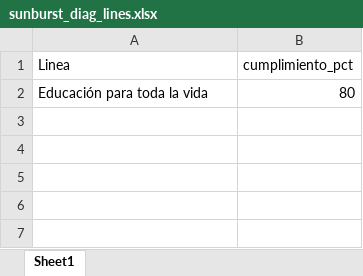
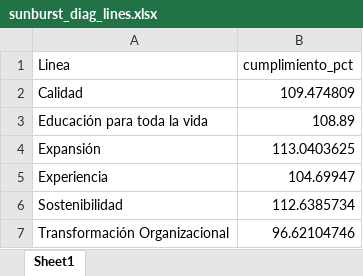
Before and after one commit to Ximena5745/Sistema_Indicadores_Poli, an Excel workbook: artifacts/sunburst_diag_lines.xlsx, sheet Sheet1, drawn as a sheet; values as stored, in another font and other column widths than the file's, no borders; addresses are those after the commit; the diff names each change by its address in the sheet, - before the commit and + after, or states it on an @@ line.

```diff
--- a/artifacts/sunburst_diag_lines.xlsx (sheet Sheet1)
+++ b/artifacts/sunburst_diag_lines.xlsx (sheet Sheet1)
+row 2: Calidad | 109.474809
-B3 (cumplimiento_pct): 80
+B3 (cumplimiento_pct): 108.89
+row 4: Expansión | 113.0403625
+row 5: Experiencia | 104.69947
+row 6: Sostenibilidad | 112.6385734
+row 7: Transformación Organizacional | 96.62104746
```
Also changed, not shown: artifacts/consolidado_columnas_originales.xlsx, artifacts/consolidado_valores_unicos_mapeo.xlsx, 3 other files.
